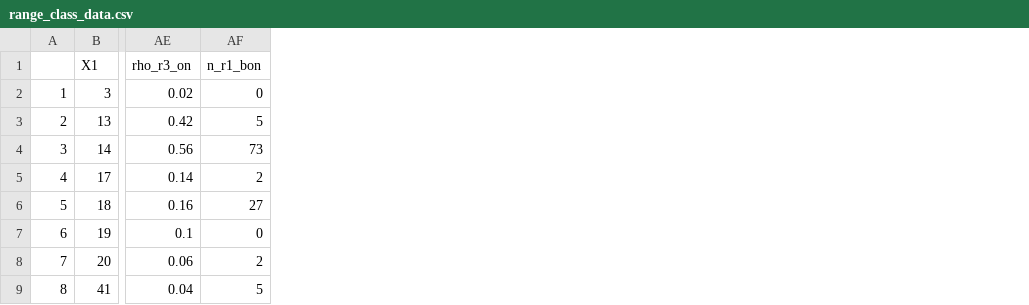
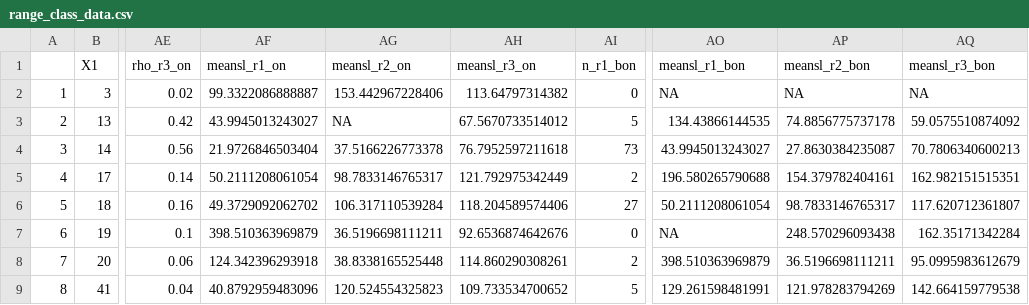
Before and after one commit to nic-steinm/cma_semester_project_steinmann_vakili, a CSV file: data/range_class_data.csv, drawn as a sheet; only a part is shown, gaps mark what is left out; the diff names each change by its address in the sheet, - before the commit and + after, or states it on an @@ line.

```diff
--- a/data/range_class_data.csv
+++ b/data/range_class_data.csv
+column AF (meansl_r1_on), rows 2-9: 99.3322086888887 | 43.9945013243027 | 21.9726846503404 | 50.2111208061054 | 49.3729092062702 | 398.510363969879 | 124.342396293918 | 40.8792959483096
+column AG (meansl_r2_on), rows 2-9: 153.442967228406 | NA | 37.5166226773378 | 98.7833146765317 | 106.317110539284 | 36.5196698111211 | 38.8338165525448 | 120.524554325823
+column AH (meansl_r3_on), rows 2-9: 113.64797314382 | 67.5670733514012 | 76.7952597211618 | 121.792975342449 | 118.204589574406 | 92.6536874642676 | 114.860290308261 | 109.733534700652
+column AO (meansl_r1_bon), rows 2-9: NA | 134.43866144535 | 43.9945013243027 | 196.580265790688 | 50.2111208061054 | NA | 398.510363969879 | 129.261598481991
+column AP (meansl_r2_bon), rows 2-9: NA | 74.8856775737178 | 27.8630384235087 | 154.379782404161 | 98.7833146765317 | 248.570296093438 | 36.5196698111211 | 121.978283794269
+column AQ (meansl_r3_bon), rows 2-9: NA | 59.0575510874092 | 70.7806340600213 | 162.982151515351 | 117.620712361807 | 162.35171342284 | 95.0995983612679 | 142.664159779538
```
Also changed, not shown: 5 other files.
